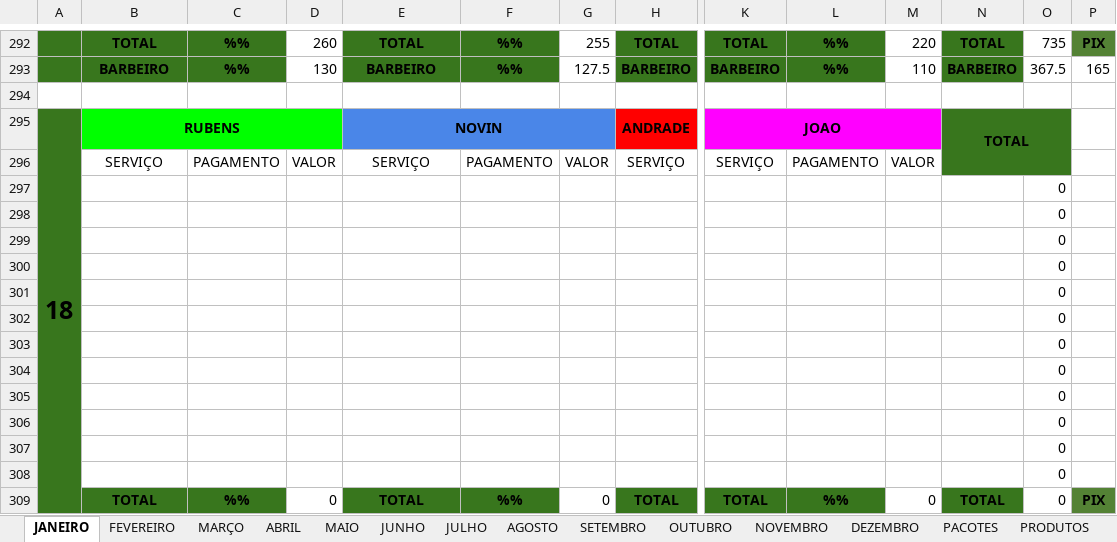
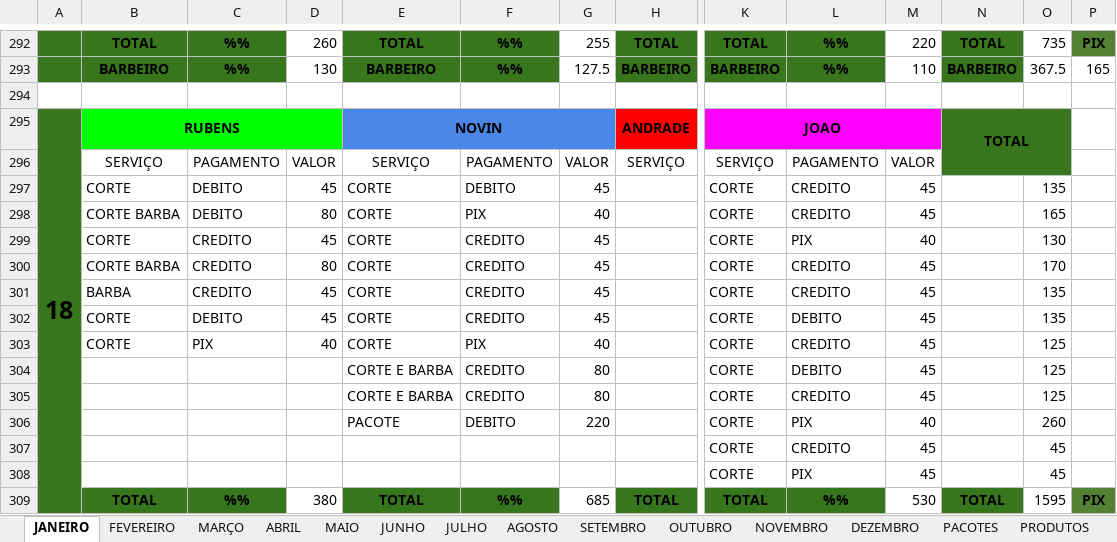
Before and after one commit to joaosantosxps/controle, an Excel workbook: CONTROLE DE CAIXA 2025.xlsx, sheet JANEIRO, drawn as a sheet; only a part is shown, gaps mark what is left out; values as stored, in another font and other column widths than the file's, no borders; removed rows and columns are numbered as before the commit, all else as after; rows hold the shown columns only; the diff covers the shown part only; the diff names each change by its address in the sheet, - before the commit and + after, or states it on an @@ line.

```diff
--- a/CONTROLE DE CAIXA 2025.xlsx (sheet JANEIRO)
+++ b/CONTROLE DE CAIXA 2025.xlsx (sheet JANEIRO)
-row 297:  |  |  |  |  |  |  |  |  |  |  |  | 0
-row 298:  |  |  |  |  |  |  |  |  |  |  |  | 0
-row 299:  |  |  |  |  |  |  |  |  |  |  |  | 0
-row 300:  |  |  |  |  |  |  |  |  |  |  |  | 0
-row 301:  |  |  |  |  |  |  |  |  |  |  |  | 0
-row 302:  |  |  |  |  |  |  |  |  |  |  |  | 0
-row 303:  |  |  |  |  |  |  |  |  |  |  |  | 0
-row 304:  |  |  |  |  |  |  |  |  |  |  |  | 0
-row 305:  |  |  |  |  |  |  |  |  |  |  |  | 0
-row 306:  |  |  |  |  |  |  |  |  |  |  |  | 0
-row 307:  |  |  |  |  |  |  |  |  |  |  |  | 0
-row 308:  |  |  |  |  |  |  |  |  |  |  |  | 0
+row 297:  | CORTE | DEBITO | 45 | CORTE | DEBITO | 45 |  | CORTE | CREDITO | 45 |  | 135
+row 298:  | CORTE BARBA | DEBITO | 80 | CORTE | PIX | 40 |  | CORTE | CREDITO | 45 |  | 165
+row 299:  | CORTE | CREDITO | 45 | CORTE | CREDITO | 45 |  | CORTE | PIX | 40 |  | 130
+row 300:  | CORTE BARBA | CREDITO | 80 | CORTE | CREDITO | 45 |  | CORTE | CREDITO | 45 |  | 170
+row 301:  | BARBA | CREDITO | 45 | CORTE | CREDITO | 45 |  | CORTE | CREDITO | 45 |  | 135
+row 302:  | CORTE | DEBITO | 45 | CORTE | CREDITO | 45 |  | CORTE | DEBITO | 45 |  | 135
+row 303:  | CORTE | PIX | 40 | CORTE | PIX | 40 |  | CORTE | CREDITO | 45 |  | 125
+row 304:  |  |  |  | CORTE E BARBA | CREDITO | 80 |  | CORTE | DEBITO | 45 |  | 125
+row 305:  |  |  |  | CORTE E BARBA | CREDITO | 80 |  | CORTE | CREDITO | 45 |  | 125
+row 306:  |  |  |  | PACOTE | DEBITO | 220 |  | CORTE | PIX | 40 |  | 260
+row 307:  |  |  |  |  |  |  |  | CORTE | CREDITO | 45 |  | 45
+row 308:  |  |  |  |  |  |  |  | CORTE | PIX | 45 |  | 45
-D309: 0
+D309: 380
-G309: 0
+G309: 685
-M309: 0
+M309: 530
-O309: 0
+O309: 1595
```
Also changed, not shown: 30 edited cells elsewhere in this sheet, sheet PACOTES.
